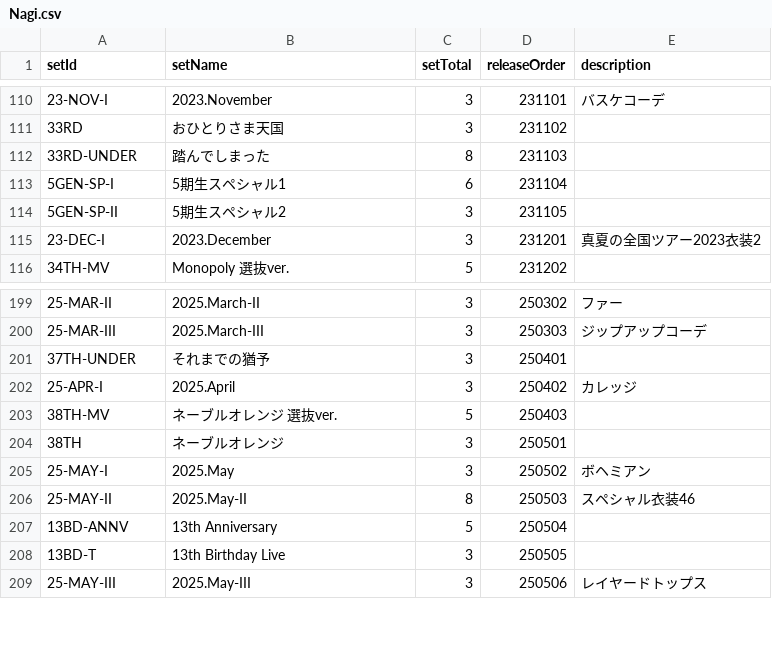
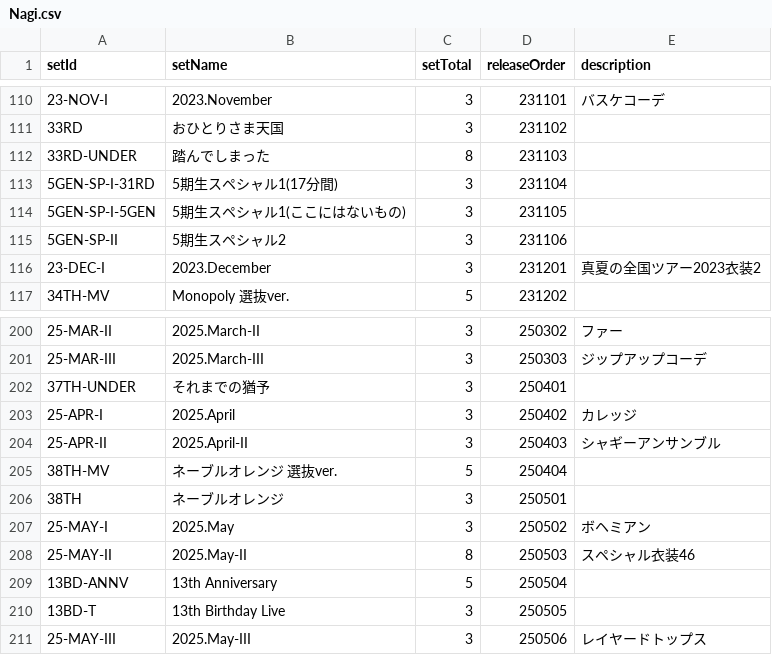
Before and after one commit to reoisreo/Shasin, a CSV file: backend/data/Nagi.csv, drawn as a sheet; only a part is shown, gaps mark what is left out; removed rows and columns are numbered as before the commit, all else as after; the diff names each change by its address in the sheet, - before the commit and + after, or states it on an @@ line.

```diff
--- a/backend/data/Nagi.csv
+++ b/backend/data/Nagi.csv
-row 113: 5GEN-SP-I | 5期生スペシャル1 | 6 | 231104
+row 113: 5GEN-SP-I-31RD | 5期生スペシャル1(17分間) | 3 | 231104
+row 114: 5GEN-SP-I-5GEN | 5期生スペシャル1(ここにはないもの) | 3 | 231105
-D115 (releaseOrder): 231105
+D115 (releaseOrder): 231106
+row 204: 25-APR-II | 2025.April-II | 3 | 250403 | シャギーアンサンブル
-D205 (releaseOrder): 250403
+D205 (releaseOrder): 250404
```
Also changed, not shown: 11 other files.
